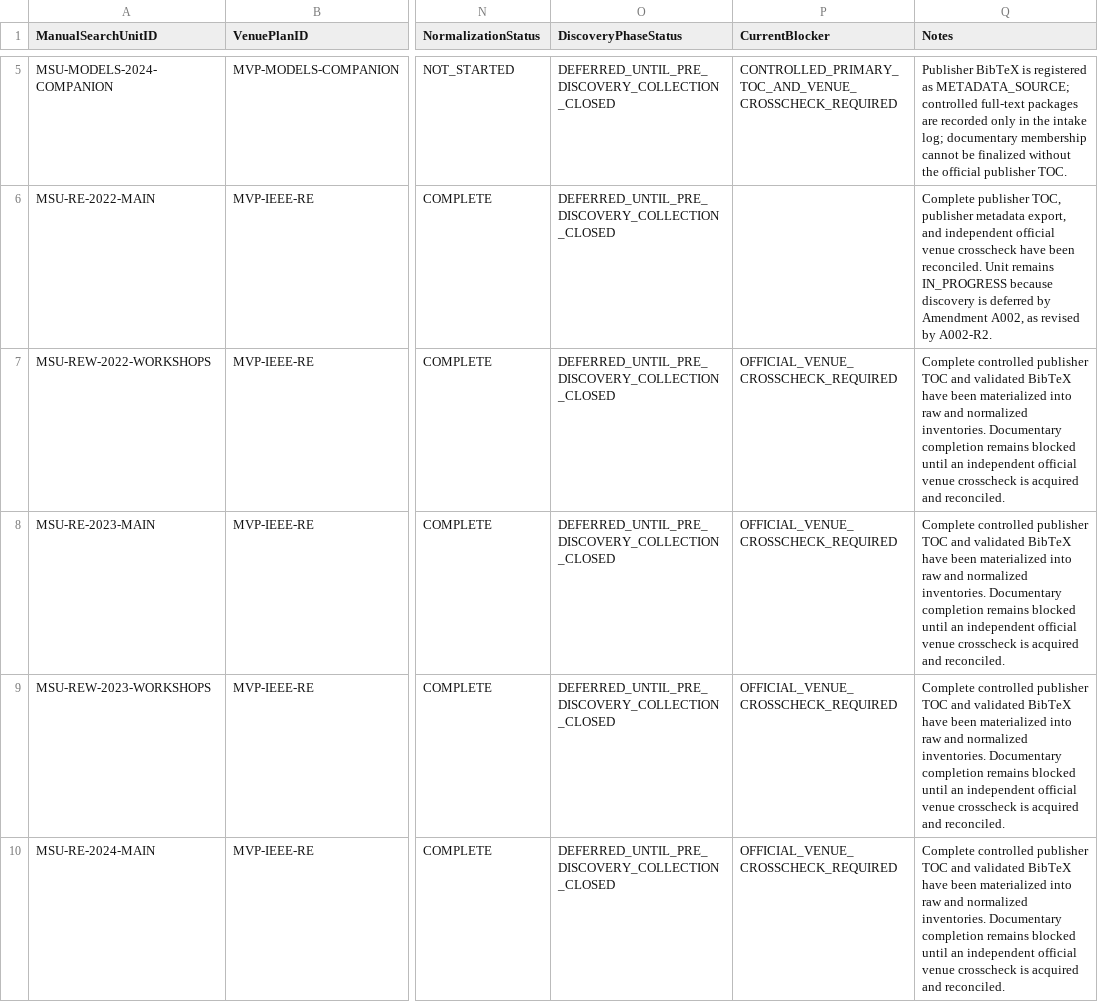
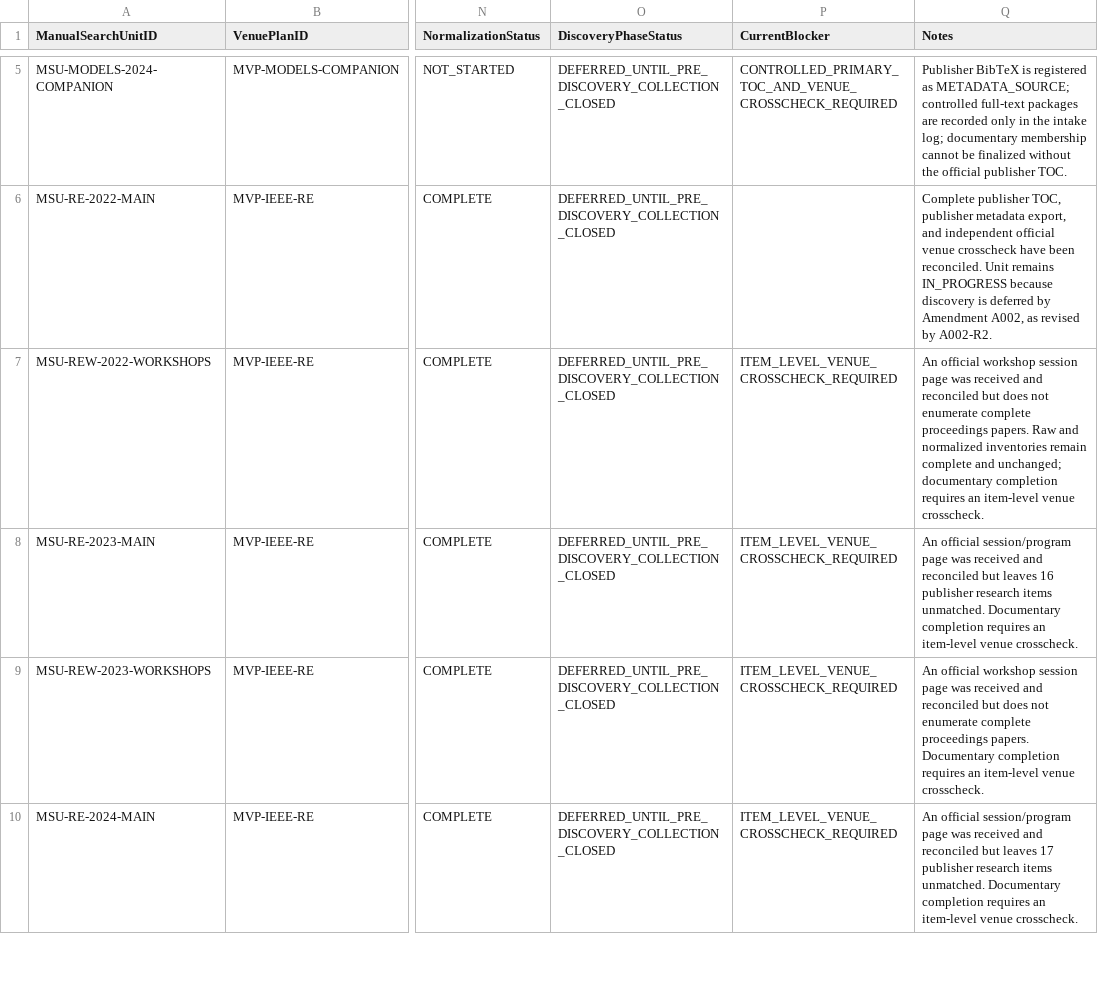
Before and after one commit to helaine-barreiros/uml-quality-study, a CSV file: search/manual/manual_search_unit_registry.csv, drawn as a sheet; only a part is shown, gaps mark what is left out; the diff covers the shown part only; the diff names each change by its address in the sheet, - before the commit and + after, or states it on an @@ line.

```diff
--- a/search/manual/manual_search_unit_registry.csv
+++ b/search/manual/manual_search_unit_registry.csv
-P7:P10 (CurrentBlocker): OFFICIAL_VENUE_CROSSCHECK_REQUIRED
+P7:P10 (CurrentBlocker): ITEM_LEVEL_VENUE_CROSSCHECK_REQUIRED
-Q7 (Notes): Complete controlled publisher TOC and validated BibTeX have been materialized into raw and normalized inventories. Documentary completion remains blocked until an independent official venue crosscheck is acquired and reconciled.
+Q7 (Notes): An official workshop session page was received and reconciled but does not enumerate complete proceedings papers. Raw and normalized inventories remain complete and unchanged; documentary completion requires an item-level venue crosscheck.
-Q8 (Notes): Complete controlled publisher TOC and validated BibTeX have been materialized into raw and normalized inventories. Documentary completion remains blocked until an independent official venue crosscheck is acquired and reconciled.
+Q8 (Notes): An official session/program page was received and reconciled but leaves 16 publisher research items unmatched. Documentary completion requires an item-level venue crosscheck.
-Q9 (Notes): Complete controlled publisher TOC and validated BibTeX have been materialized into raw and normalized inventories. Documentary completion remains blocked until an independent official venue crosscheck is acquired and reconciled.
+Q9 (Notes): An official workshop session page was received and reconciled but does not enumerate complete proceedings papers. Documentary completion requires an item-level venue crosscheck.
-Q10 (Notes): Complete controlled publisher TOC and validated BibTeX have been materialized into raw and normalized inventories. Documentary completion remains blocked until an independent official venue crosscheck is acquired and reconciled.
+Q10 (Notes): An official session/program page was received and reconciled but leaves 17 publisher research items unmatched. Documentary completion requires an item-level venue crosscheck.
```
Also changed, not shown: 6 edited cells elsewhere in this file, search/manual/manual_venue_search_log.csv, search/manual/venues/re/re_family_collection_matrix.csv, 35 other files.
